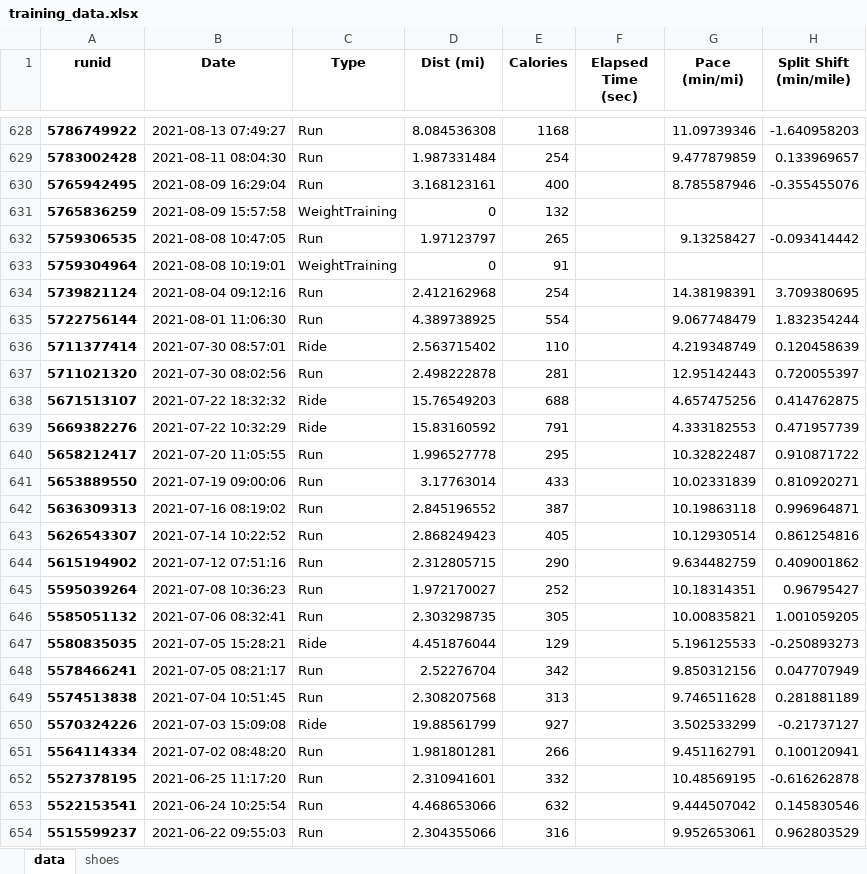
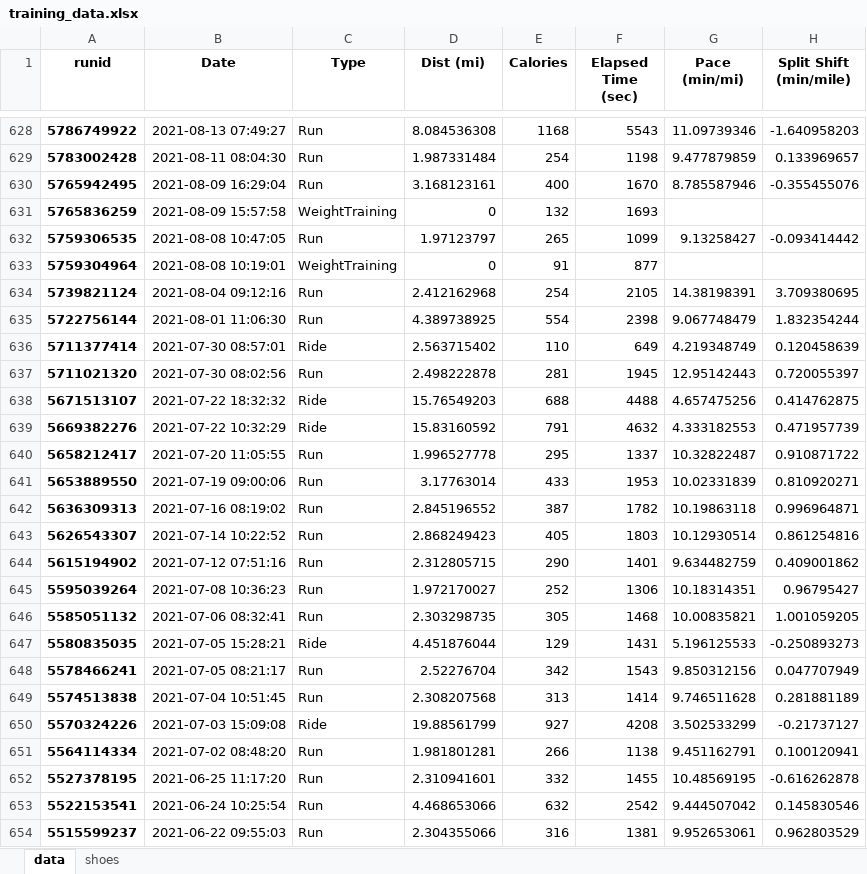
Before and after one commit to capecchi/capecchi.github.io, an Excel workbook: posts/RaceTraining/training_data.xlsx, sheet data, drawn as a sheet; only a part is shown, gaps mark what is left out; values as stored, in another font and other column widths than the file's, no borders; the diff covers the shown part only; the diff names each change by its address in the sheet, - before the commit and + after, or states it on an @@ line.

Commit message:
toggle is functional button control over distance/calories/time on cumulative_v_weeks2race plot STILL NEED TO UPDATE DATA FILE AGAIN (running into rate limit issues)

```diff
--- a/posts/RaceTraining/training_data.xlsx (sheet data)
+++ b/posts/RaceTraining/training_data.xlsx (sheet data)
-F628 (Elapsed Time (sec)): (empty)
+F628 (Elapsed Time (sec)): 5543
-F629 (Elapsed Time (sec)): (empty)
+F629 (Elapsed Time (sec)): 1198
-F630 (Elapsed Time (sec)): (empty)
+F630 (Elapsed Time (sec)): 1670
-F631 (Elapsed Time (sec)): (empty)
+F631 (Elapsed Time (sec)): 1693
-F632 (Elapsed Time (sec)): (empty)
+F632 (Elapsed Time (sec)): 1099
-F633 (Elapsed Time (sec)): (empty)
+F633 (Elapsed Time (sec)): 877
-F634 (Elapsed Time (sec)): (empty)
+F634 (Elapsed Time (sec)): 2105
-F635 (Elapsed Time (sec)): (empty)
+F635 (Elapsed Time (sec)): 2398
-F636 (Elapsed Time (sec)): (empty)
+F636 (Elapsed Time (sec)): 649
-F637 (Elapsed Time (sec)): (empty)
+F637 (Elapsed Time (sec)): 1945
-F638 (Elapsed Time (sec)): (empty)
+F638 (Elapsed Time (sec)): 4488
-F639 (Elapsed Time (sec)): (empty)
+F639 (Elapsed Time (sec)): 4632
-F640 (Elapsed Time (sec)): (empty)
+F640 (Elapsed Time (sec)): 1337
-F641 (Elapsed Time (sec)): (empty)
+F641 (Elapsed Time (sec)): 1953
-F642 (Elapsed Time (sec)): (empty)
+F642 (Elapsed Time (sec)): 1782
-F643 (Elapsed Time (sec)): (empty)
+F643 (Elapsed Time (sec)): 1803
-F644 (Elapsed Time (sec)): (empty)
+F644 (Elapsed Time (sec)): 1401
-F645 (Elapsed Time (sec)): (empty)
+F645 (Elapsed Time (sec)): 1306
-F646 (Elapsed Time (sec)): (empty)
+F646 (Elapsed Time (sec)): 1468
-F647 (Elapsed Time (sec)): (empty)
+F647 (Elapsed Time (sec)): 1431
-F648 (Elapsed Time (sec)): (empty)
+F648 (Elapsed Time (sec)): 1543
-F649 (Elapsed Time (sec)): (empty)
+F649 (Elapsed Time (sec)): 1414
-F650 (Elapsed Time (sec)): (empty)
+F650 (Elapsed Time (sec)): 4208
-F651 (Elapsed Time (sec)): (empty)
+F651 (Elapsed Time (sec)): 1138
-F652 (Elapsed Time (sec)): (empty)
+F652 (Elapsed Time (sec)): 1455
-F653 (Elapsed Time (sec)): (empty)
+F653 (Elapsed Time (sec)): 2542
-F654 (Elapsed Time (sec)): (empty)
+F654 (Elapsed Time (sec)): 1381
```
Also changed, not shown: 571 edited cells elsewhere in this sheet, 3 other files.
